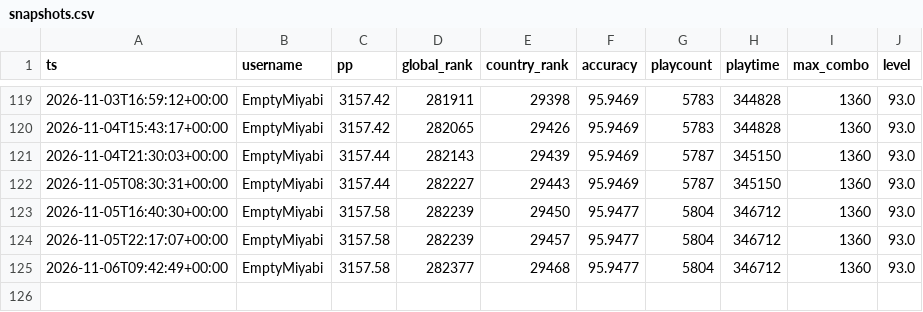
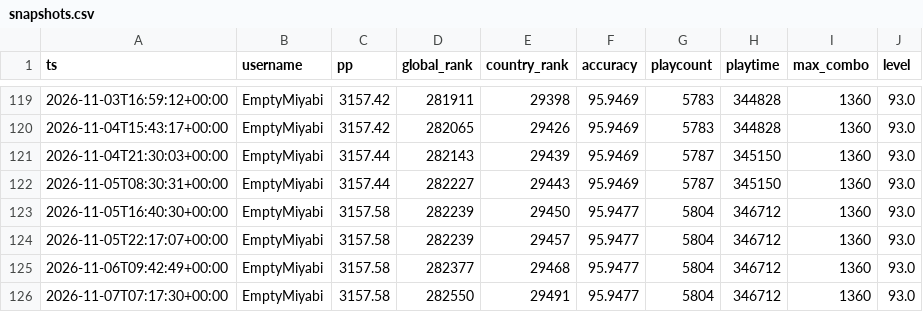
Before and after one commit to anton4ik837-eng/Osu-Daliy-Tracker, a CSV file: reports/snapshots.csv, drawn as a sheet; only a part is shown, gaps mark what is left out.

```diff
--- a/reports/snapshots.csv
+++ b/reports/snapshots.csv
@@ -125 +125,2 @@ ts,username,pp,global_rank,country_rank,accuracy,playcount,playtime,max_combo,le
 2026-11-06T09:42:49+00:00,EmptyMiyabi,3157.58,282377,29468,95.9477,5804,346712,1360,93.0
+2026-11-07T07:17:30+00:00,EmptyMiyabi,3157.58,282550,29491,95.9477,5804,346712,1360,93.0
```
Also changed, not shown: 5 other files.
